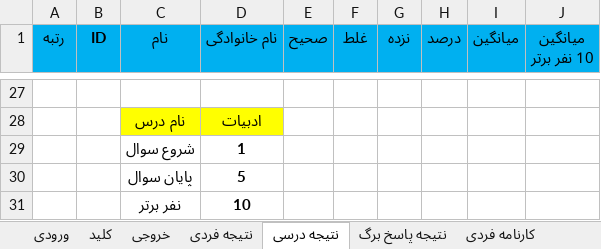
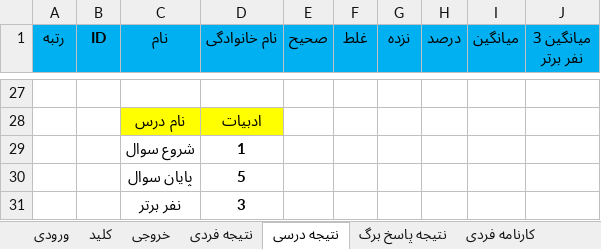
Before and after one commit to babajorab/Quiz, an Excel workbook: quiz.xlsx, sheet نتیجه درسی, drawn as a sheet; only a part is shown, gaps mark what is left out; values as stored, in another font and other column widths than the file's, no borders; conditional formats not drawn; the diff covers the shown part only; the diff names each change by its address in the sheet, - before the commit and + after, or states it on an @@ line.

```diff
--- a/quiz.xlsx (sheet نتیجه درسی)
+++ b/quiz.xlsx (sheet نتیجه درسی)
-J1: میانگین 10 نفر برتر
+J1: میانگین 3 نفر برتر
-D31 (نام خانوادگی): 10
+D31 (نام خانوادگی): 3
```
Also changed, not shown: 25 edited cells elsewhere in this sheet, sheet کارنامه فردی, sheet نتیجه فردی, sheet تنظیمات.
